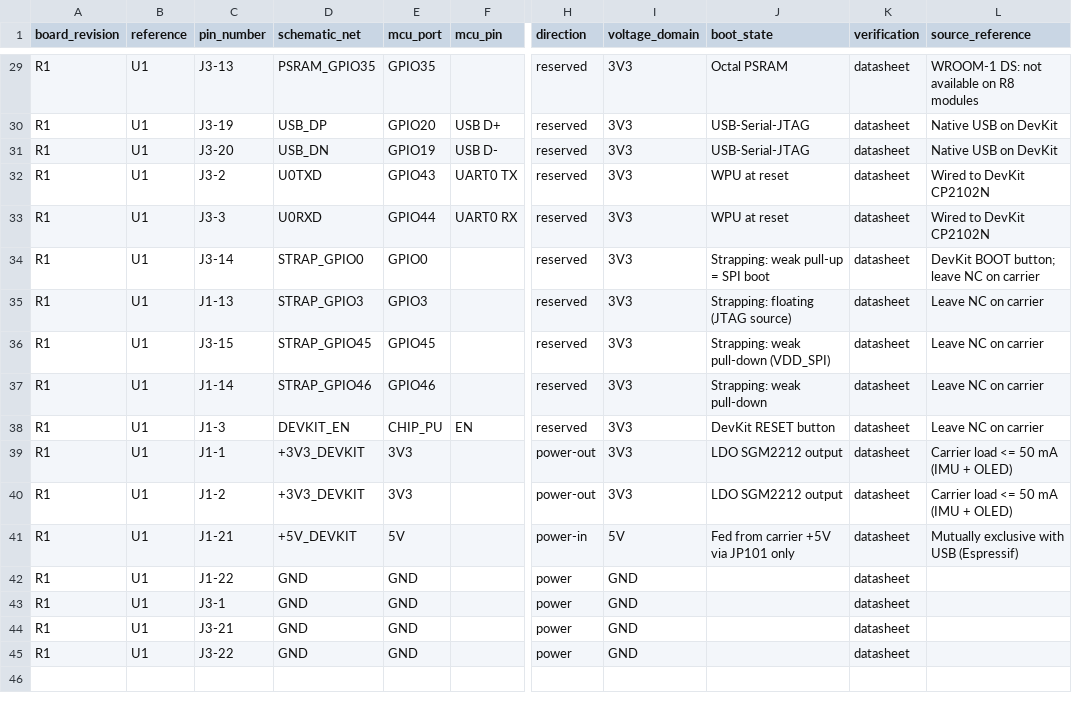
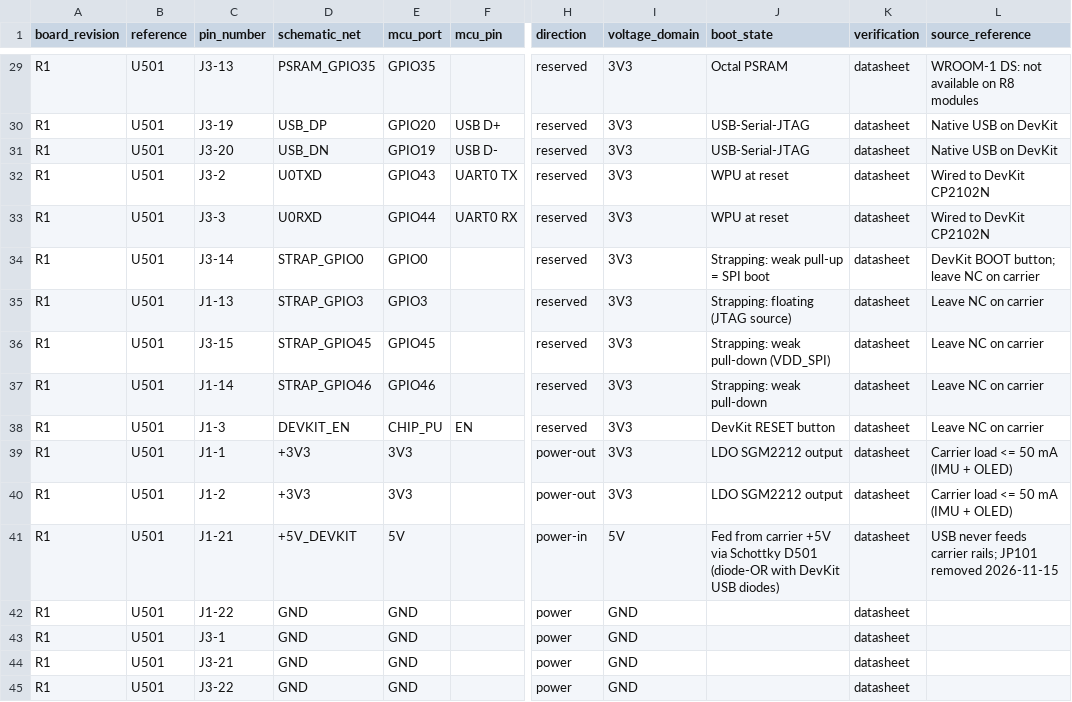
Before and after one commit to CagriCatik/RoverCore, a CSV file: hardware/interfaces/pinmap.csv, drawn as a sheet; only a part is shown, gaps mark what is left out; the diff covers the shown part only; the diff names each change by its address in the sheet, - before the commit and + after, or states it on an @@ line.

```diff
--- a/hardware/interfaces/pinmap.csv
+++ b/hardware/interfaces/pinmap.csv
-B29:B45 (reference): U1
+B29:B45 (reference): U501
-D39:D40 (schematic_net): +3V3_DEVKIT
+D39:D40 (schematic_net): +3V3
-J41 (boot_state): …+5V via JP101 only
+J41 (boot_state): …+5V via Schottky D501 (diode-OR with DevKit USB diodes)
-L41 (source_reference): Mutually exclusive with USB (Espressif)
+L41 (source_reference): USB never feeds carrier rails; JP101 removed 2026-11-15
```
Also changed, not shown: 34 edited cells elsewhere in this file, 11 other files.
